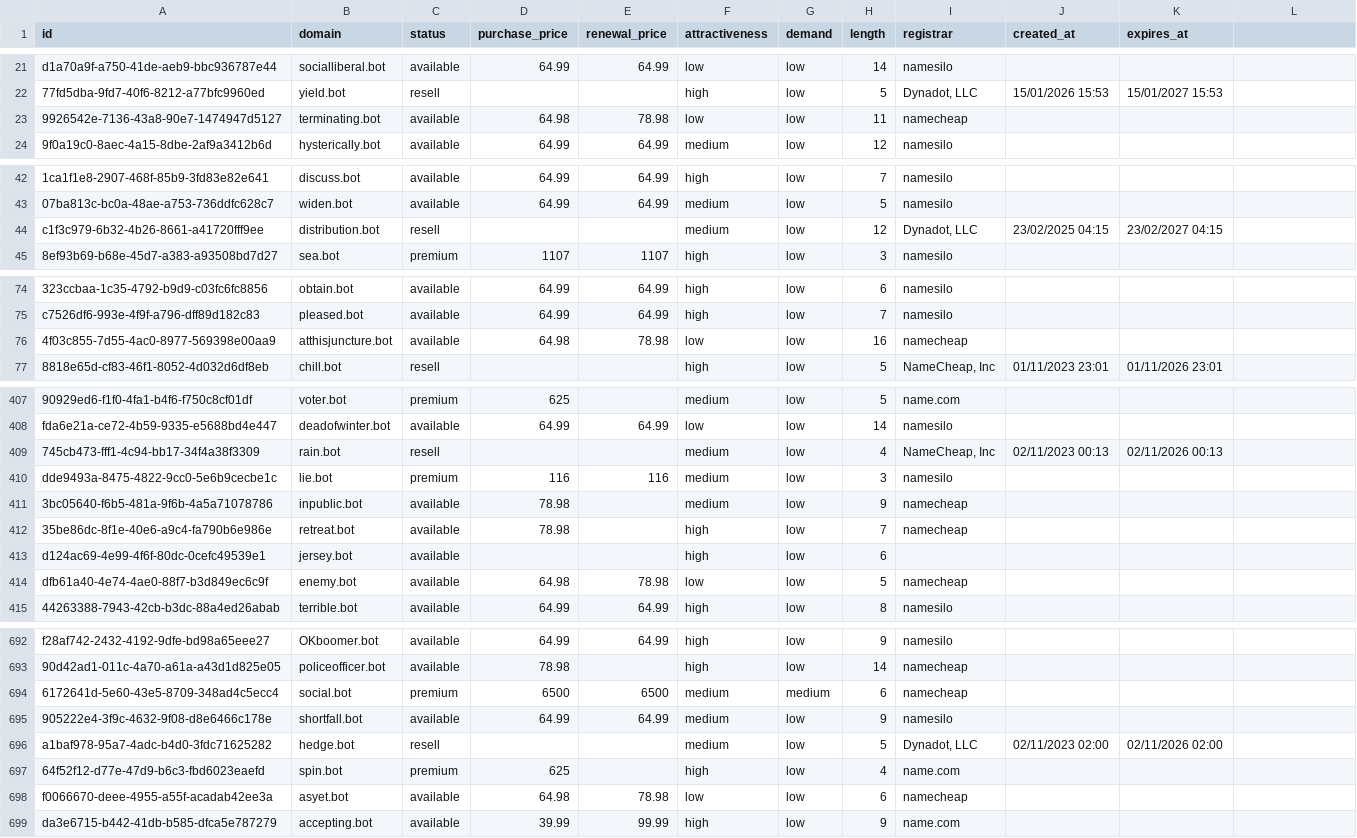
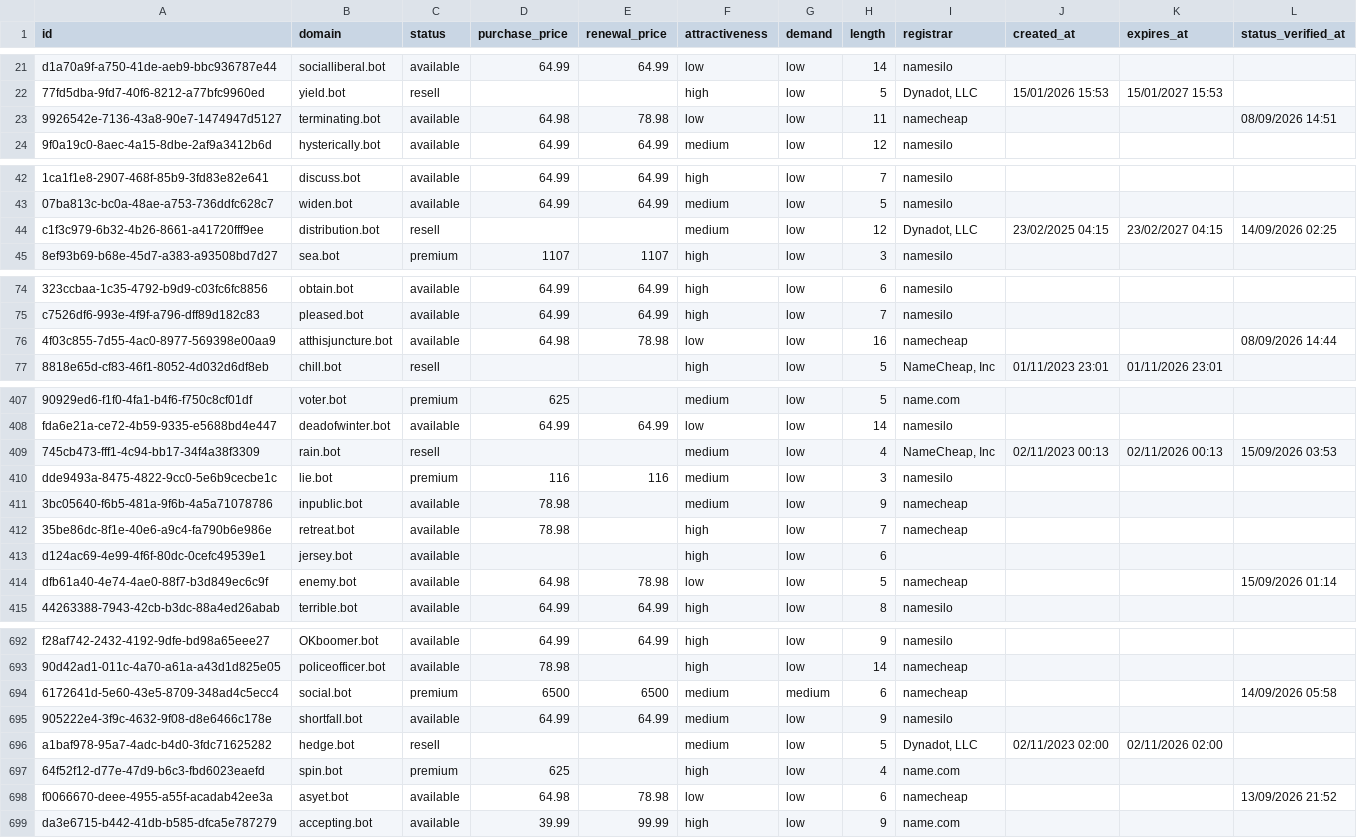
Before and after one commit to UniqueDomains/bot-oneword-domains, a CSV file: bot.csv, drawn as a sheet; only a part is shown, gaps mark what is left out; the diff covers the shown part only; the diff names each change by its address in the sheet, - before the commit and + after, or states it on an @@ line.

```diff
--- a/bot.csv
+++ b/bot.csv
-L1: (empty)
+L1: status_verified_at
-L23 (status_verified_at): (empty)
+L23 (status_verified_at): 08/09/2026 14:51
-L44 (status_verified_at): (empty)
+L44 (status_verified_at): 14/09/2026 02:25
-L76 (status_verified_at): (empty)
+L76 (status_verified_at): 08/09/2026 14:44
-L409 (status_verified_at): (empty)
+L409 (status_verified_at): 15/09/2026 03:53
-L414 (status_verified_at): (empty)
+L414 (status_verified_at): 15/09/2026 01:14
-L694 (status_verified_at): (empty)
+L694 (status_verified_at): 14/09/2026 05:58
-L698 (status_verified_at): (empty)
+L698 (status_verified_at): 13/09/2026 21:52
```
Also changed, not shown: 39 edited cells elsewhere in this file, 6 other files.
